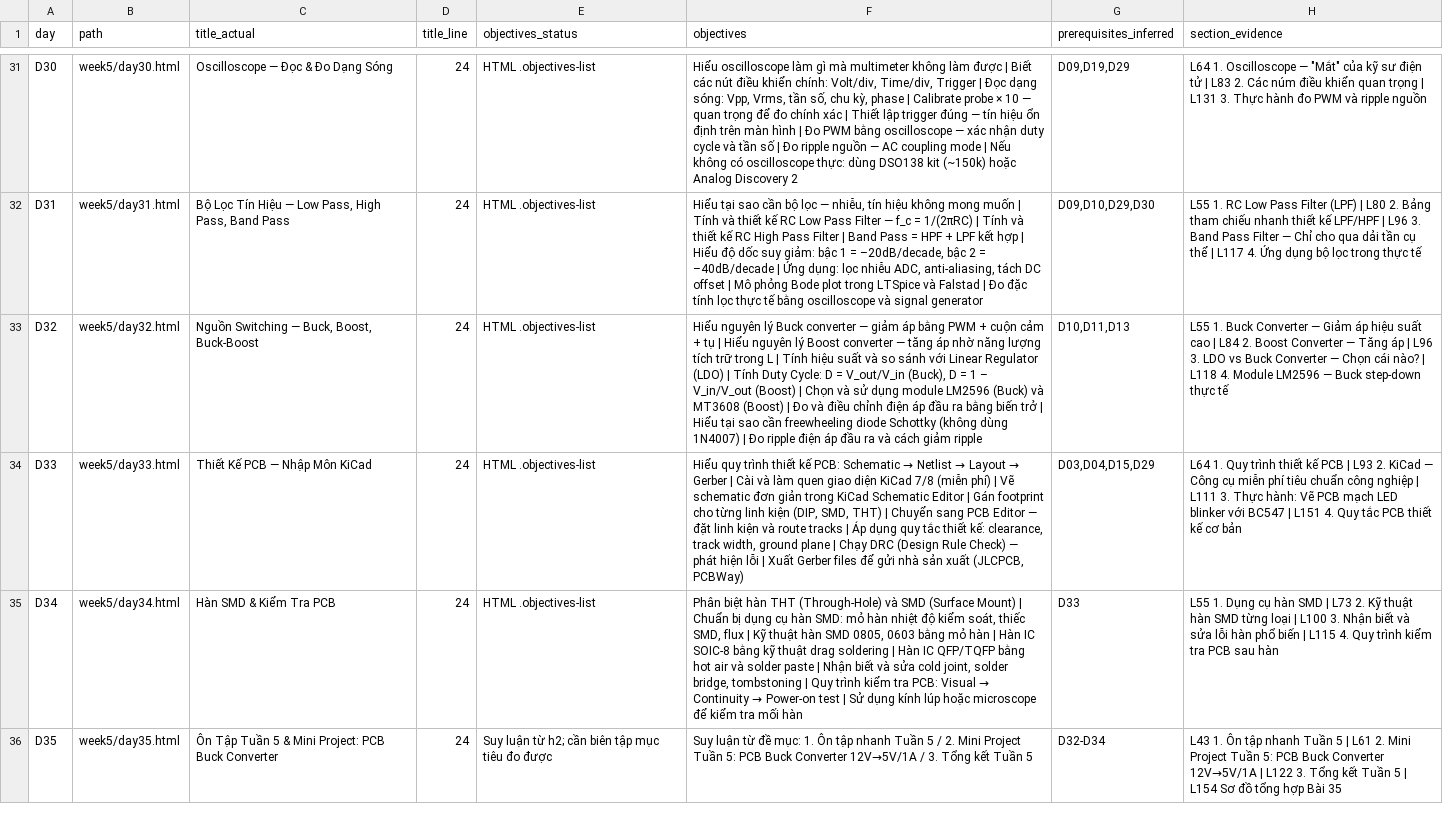
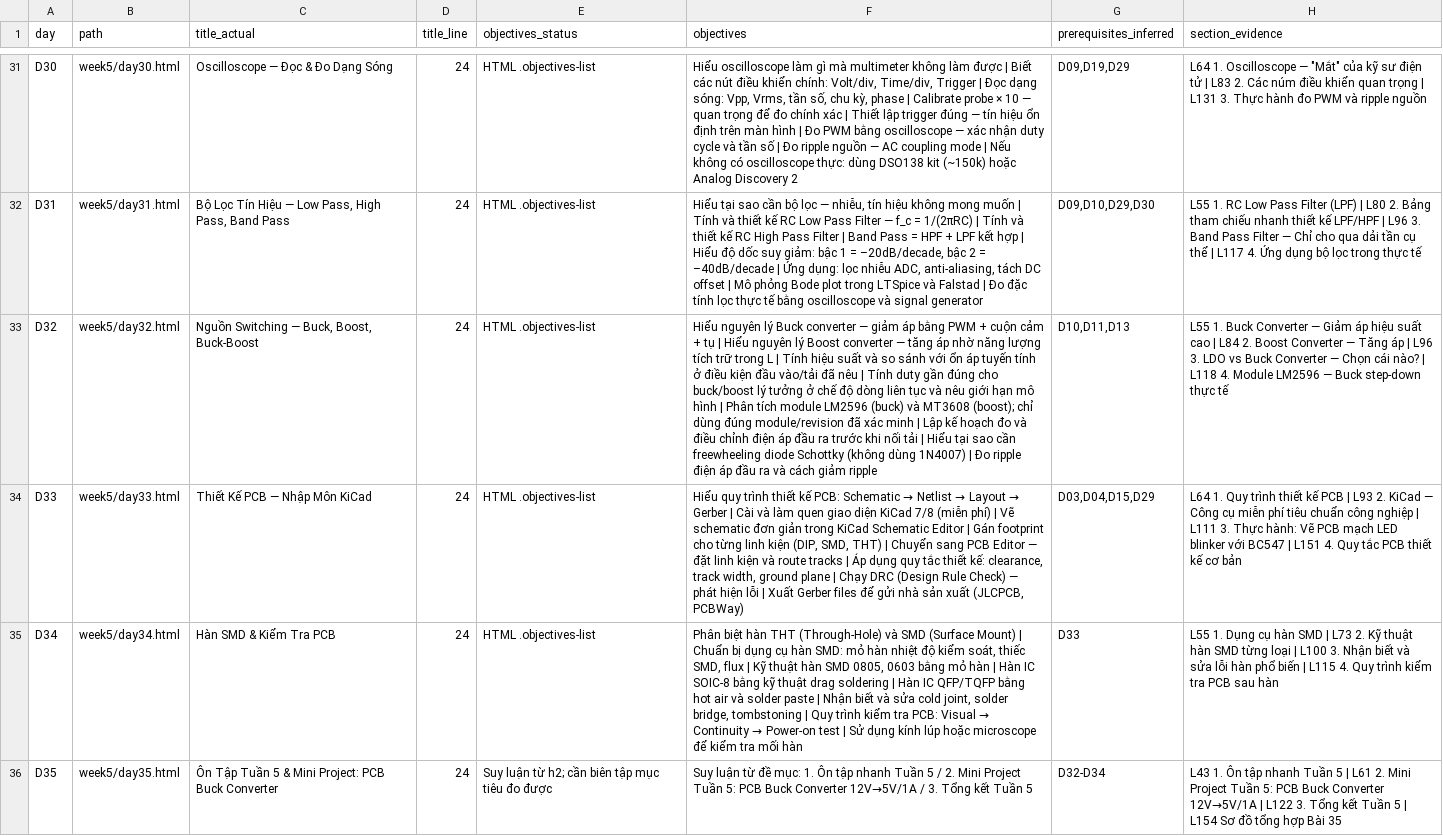
Before and after one commit to danghoangsqtt-sys/Ebook-basic-circuit, a CSV file: docs/curriculum/coverage-matrix.csv, drawn as a sheet; only a part is shown, gaps mark what is left out; the diff covers the shown part only; the diff names each change by its address in the sheet, - before the commit and + after, or states it on an @@ line.

```diff
--- a/docs/curriculum/coverage-matrix.csv
+++ b/docs/curriculum/coverage-matrix.csv
-F33 (objectives): …sánh với Linear Regulator (LDO) | Tính Duty Cycle: D = V_out/V_in (Buck), D = 1 – V_in/V_out (Boost) | Chọn và sử dụng module LM2596 (Buck) và MT3608 (Boost) | Đo và điều chỉnh điện áp đầu ra bằng biến trở | Hiểu…
+F33 (objectives): …sánh với ổn áp tuyến tính ở điều kiện đầu vào/tải đã nêu | Tính duty gần đúng cho buck/boost lý tưởng ở chế độ dòng liên tục và nêu giới hạn mô hình | Phân tích module LM2596 (buck) và MT3608 (boost); chỉ dùng đúng module/revision đã xác minh | Lập kế hoạch đo và điều chỉnh điện áp đầu ra trước khi nối tải | Hiểu…
```
Also changed, not shown: 7 edited cells elsewhere in this file, docs/curriculum/diagram-register.csv, 43 other files.
